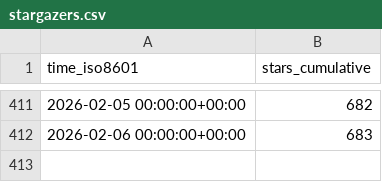
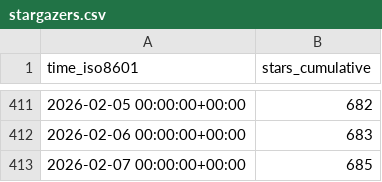
Before and after one commit to vishal2376/snaptick, a CSV file: vishal2376/snaptick/ghrs-data/stargazers.csv, drawn as a sheet; only a part is shown, gaps mark what is left out; the diff names each change by its address in the sheet, - before the commit and + after, or states it on an @@ line.

```diff
--- a/vishal2376/snaptick/ghrs-data/stargazers.csv
+++ b/vishal2376/snaptick/ghrs-data/stargazers.csv
+row 413: 2026-02-07 00:00:00+00:00 | 685
```
